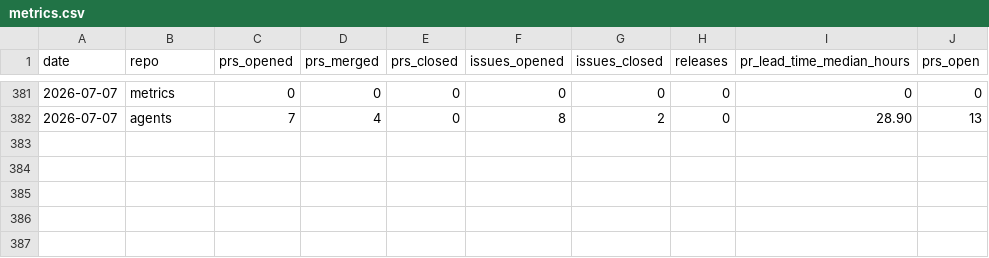
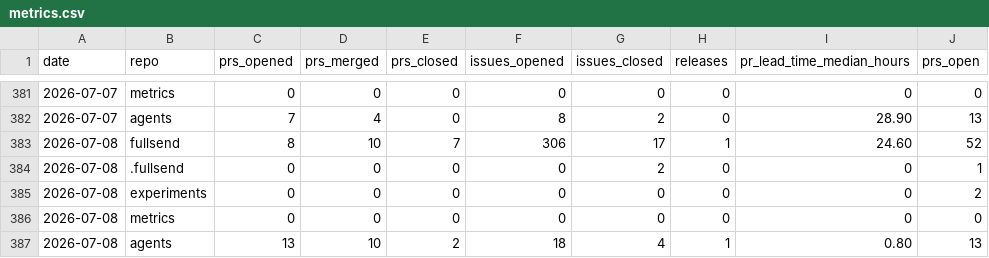
Before and after one commit to fullsend-ai/metrics, a CSV file: docs/metrics.csv, drawn as a sheet; only a part is shown, gaps mark what is left out; the diff names each change by its address in the sheet, - before the commit and + after, or states it on an @@ line.

```diff
--- a/docs/metrics.csv
+++ b/docs/metrics.csv
+row 383: 2026-07-08 | fullsend | 8 | 10 | 7 | 306 | 17 | 1 | 24.60 | 52
+row 384: 2026-07-08 | .fullsend | 0 | 0 | 0 | 0 | 2 | 0 | 0 | 1
+row 385: 2026-07-08 | experiments | 0 | 0 | 0 | 0 | 0 | 0 | 0 | 2
+row 386: 2026-07-08 | metrics | 0 | 0 | 0 | 0 | 0 | 0 | 0 | 0
+row 387: 2026-07-08 | agents | 13 | 10 | 2 | 18 | 4 | 1 | 0.80 | 13
```
Also changed, not shown: docs/failures.csv, docs/rework.csv, 3 other files.
